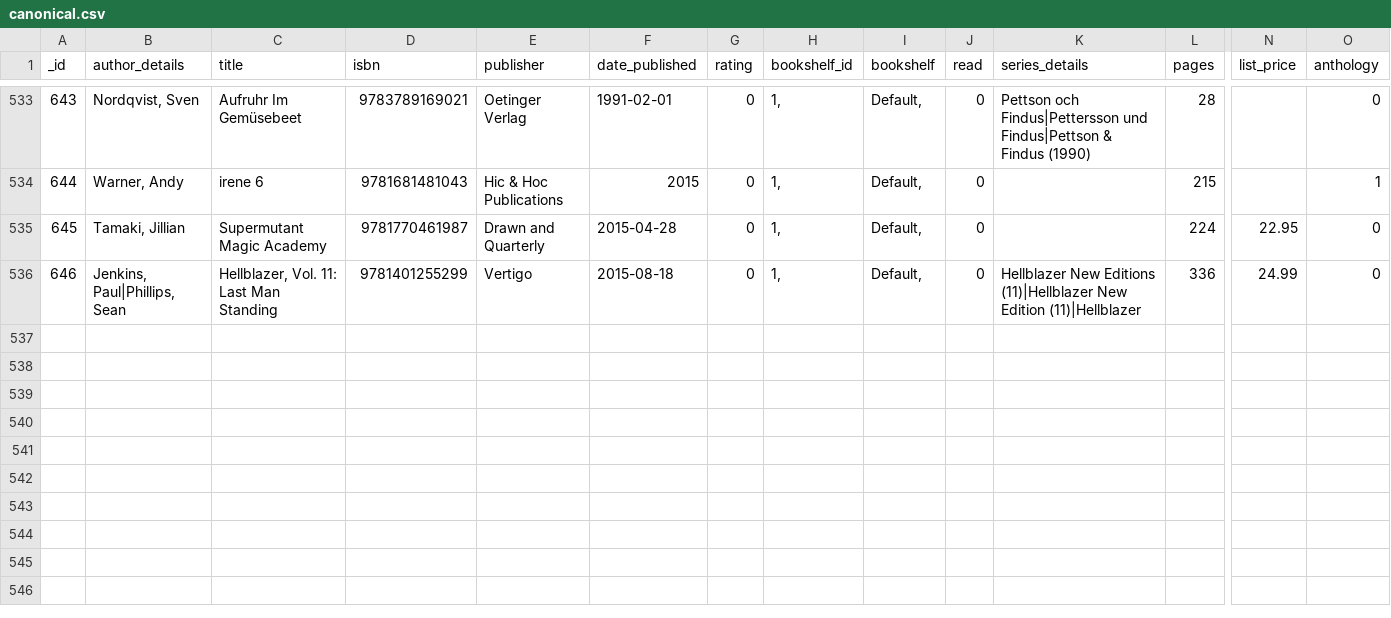
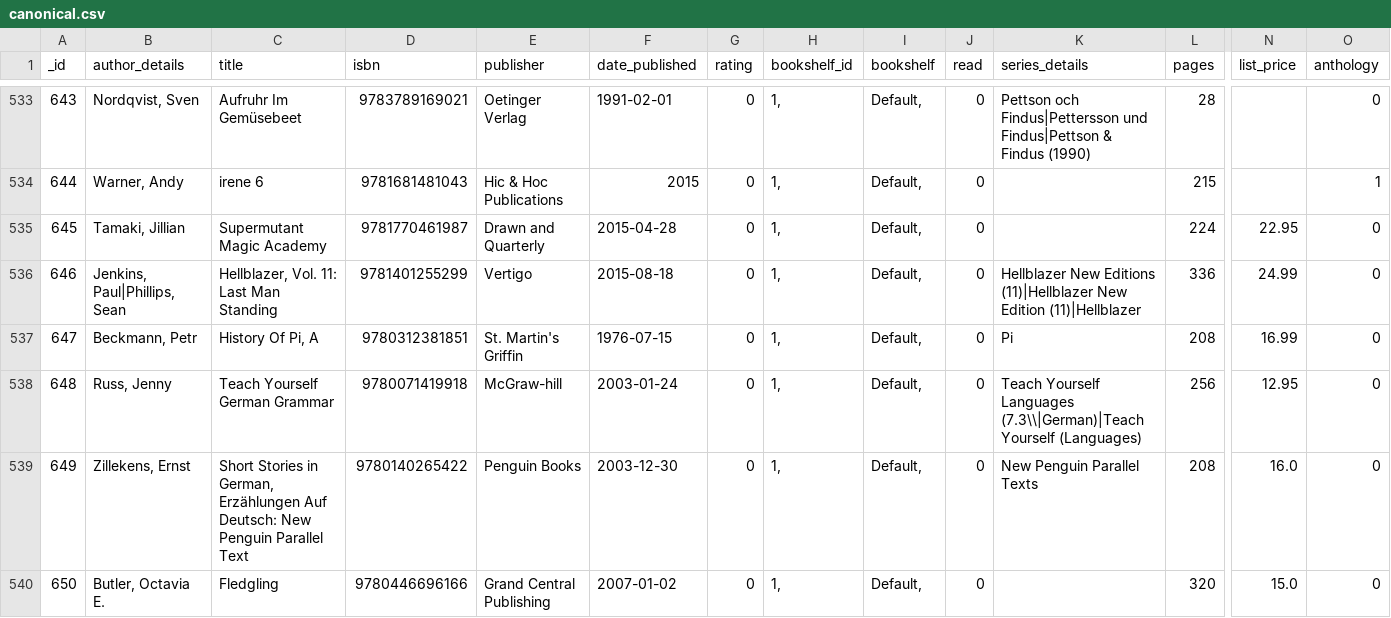
Before and after one commit to mouse-reeve/book-catalogue, a CSV file: canonical.csv, drawn as a sheet; only a part is shown, gaps mark what is left out; rows hold the shown columns only; the diff names each change by its address in the sheet, - before the commit and + after, or states it on an @@ line.

Commit message:
Trip to Moe's

```diff
--- a/canonical.csv
+++ b/canonical.csv
+row 537: 647 | Beckmann, Petr | History Of Pi, A | 9780312381851 | St. Martin's Griffin | 1976-07-15 | 0 | 1, | Default, | 0 | Pi | 208 | 16.99 | 0
+row 538: 648 | Russ, Jenny | Teach Yourself German Grammar | 9780071419918 | McGraw-hill | 2003-01-24 | 0 | 1, | Default, | 0 | Teach Yourself Languages (7.3\\|German)|Teach Yourself (Languages) | 256 | 12.95 | 0
+row 539: 649 | Zillekens, Ernst | Short Stories in German, Erzählungen Auf Deutsch: New Penguin Parallel Text | 9780140265422 | Penguin Books | 2003-12-30 | 0 | 1, | Default, | 0 | New Penguin Parallel Texts | 208 | 16.0 | 0
+row 540: 650 | Butler, Octavia E. | Fledgling | 9780446696166 | Grand Central Publishing | 2007-01-02 | 0 | 1, | Default, | 0 |  | 320 | 15.0 | 0
```
